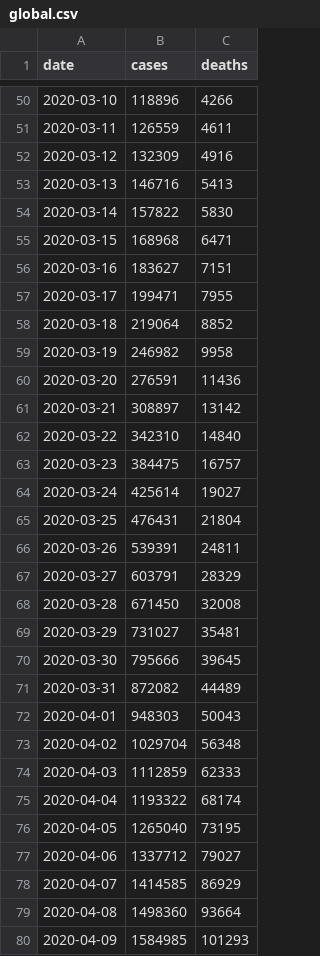
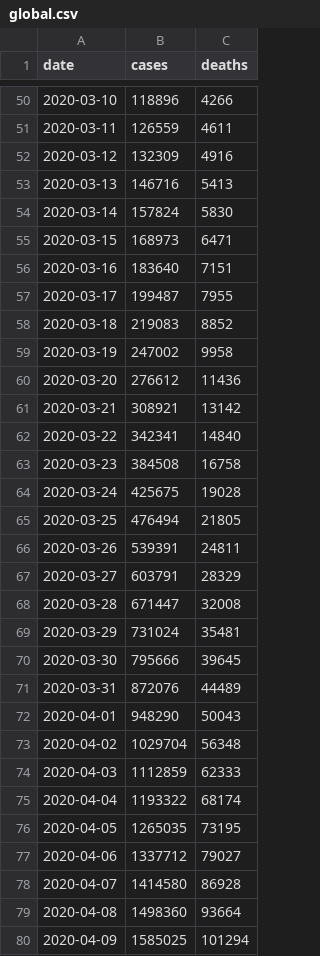
Before and after one commit to covid-open-data/xform-casecount-jhu, a CSV file: output/global.csv, drawn as a sheet; only a part is shown, gaps mark what is left out; the diff covers the shown part only.

```diff
--- a/output/global.csv
+++ b/output/global.csv
@@ -53,21 +53,21 @@ date,cases,deaths
 2020-03-13,146716,5413
-2020-03-14,157822,5830
-2020-03-15,168968,6471
-2020-03-16,183627,7151
-2020-03-17,199471,7955
-2020-03-18,219064,8852
-2020-03-19,246982,9958
-2020-03-20,276591,11436
-2020-03-21,308897,13142
-2020-03-22,342310,14840
-2020-03-23,384475,16757
-2020-03-24,425614,19027
-2020-03-25,476431,21804
+2020-03-14,157824,5830
+2020-03-15,168973,6471
+2020-03-16,183640,7151
+2020-03-17,199487,7955
+2020-03-18,219083,8852
+2020-03-19,247002,9958
+2020-03-20,276612,11436
+2020-03-21,308921,13142
+2020-03-22,342341,14840
+2020-03-23,384508,16758
+2020-03-24,425675,19028
+2020-03-25,476494,21805
 2020-03-26,539391,24811
 2020-03-27,603791,28329
-2020-03-28,671450,32008
-2020-03-29,731027,35481
+2020-03-28,671447,32008
+2020-03-29,731024,35481
 2020-03-30,795666,39645
-2020-03-31,872082,44489
-2020-04-01,948303,50043
+2020-03-31,872076,44489
+2020-04-01,948290,50043
 2020-04-02,1029704,56348
@@ -75,6 +75,6 @@ date,cases,deaths
 2020-04-04,1193322,68174
-2020-04-05,1265040,73195
+2020-04-05,1265035,73195
 2020-04-06,1337712,79027
-2020-04-07,1414585,86929
+2020-04-07,1414580,86928
 2020-04-08,1498360,93664
-2020-04-09,1584985,101293
+2020-04-09,1585025,101294
```
Also changed, not shown: 1 added row and 100 edited cells elsewhere in this file, output/admin0/all.csv, output/continents.csv, 1 other file.
